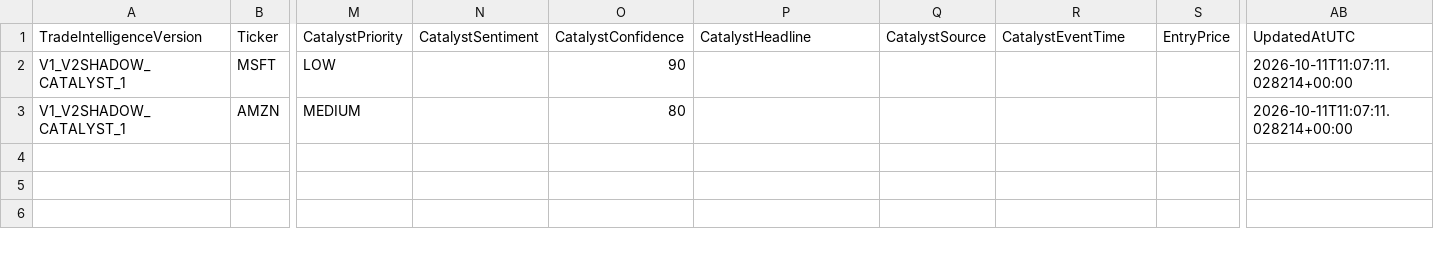
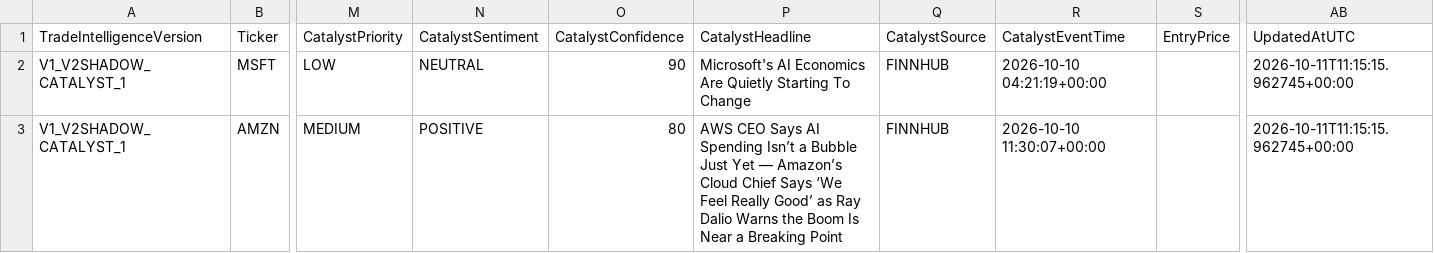
Before and after one commit to Thameur95/investment-assistant, a CSV file: historical_lab/results/trade_intelligence_log.csv, drawn as a sheet; only a part is shown, gaps mark what is left out; the diff names each change by its address in the sheet, - before the commit and + after, or states it on an @@ line.

```diff
--- a/historical_lab/results/trade_intelligence_log.csv
+++ b/historical_lab/results/trade_intelligence_log.csv
-N2 (CatalystSentiment): (empty)
+N2 (CatalystSentiment): NEUTRAL
-P2 (CatalystHeadline): (empty)
+P2 (CatalystHeadline): Microsoft's AI Economics Are Quietly Starting To Change
-Q2:Q3 (CatalystSource): (empty)
+Q2:Q3 (CatalystSource): FINNHUB
-R2 (CatalystEventTime): (empty)
+R2 (CatalystEventTime): 2026-10-10 04:21:19+00:00
-AB2:AB3 (UpdatedAtUTC): 2026-10-11T11:07:11.028214+00:00
+AB2:AB3 (UpdatedAtUTC): 2026-10-11T11:15:15.962745+00:00
-N3 (CatalystSentiment): (empty)
+N3 (CatalystSentiment): POSITIVE
-P3 (CatalystHeadline): (empty)
+P3 (CatalystHeadline): AWS CEO Says AI Spending Isn’t a Bubble Just Yet — Amazon’s Cloud Chief Says ‘We Feel Really Good’ as Ray Dalio Warns the Boom Is Near a Breaking Point
-R3 (CatalystEventTime): (empty)
+R3 (CatalystEventTime): 2026-10-10 11:30:07+00:00
```
Also changed, not shown: historical_lab/results/v2_shadow_rvol_log.csv, 2 other files.
